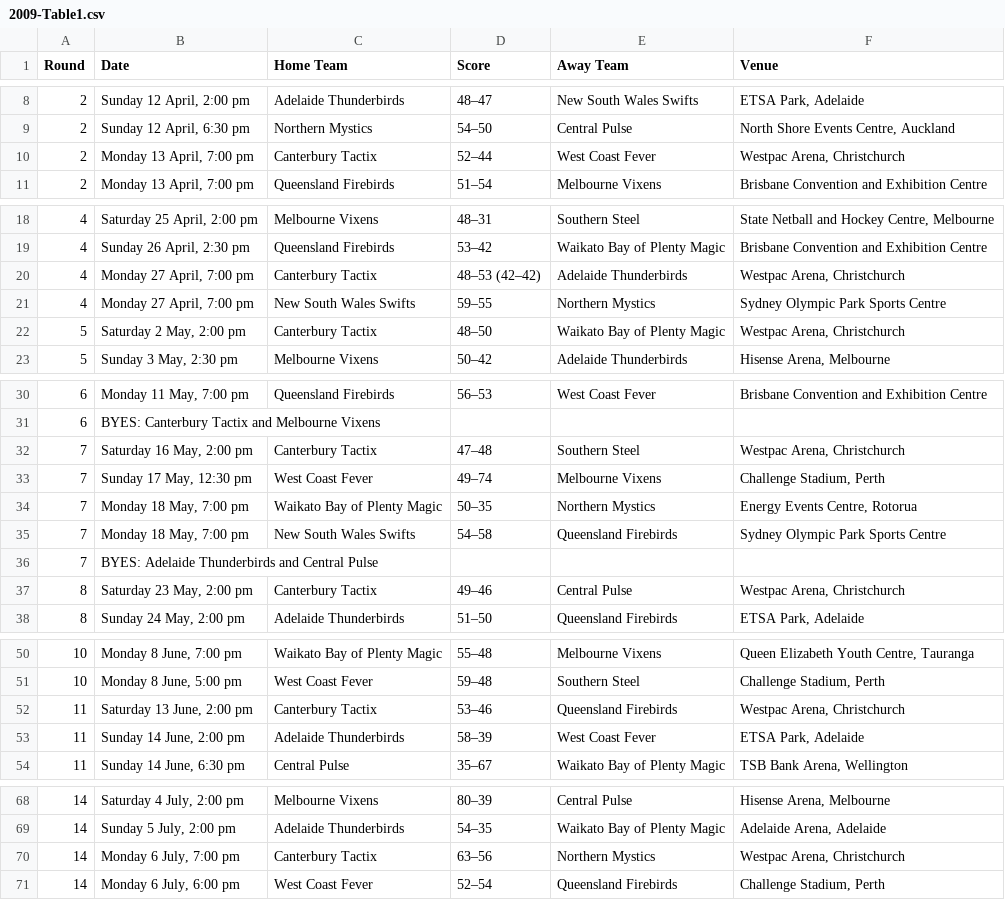
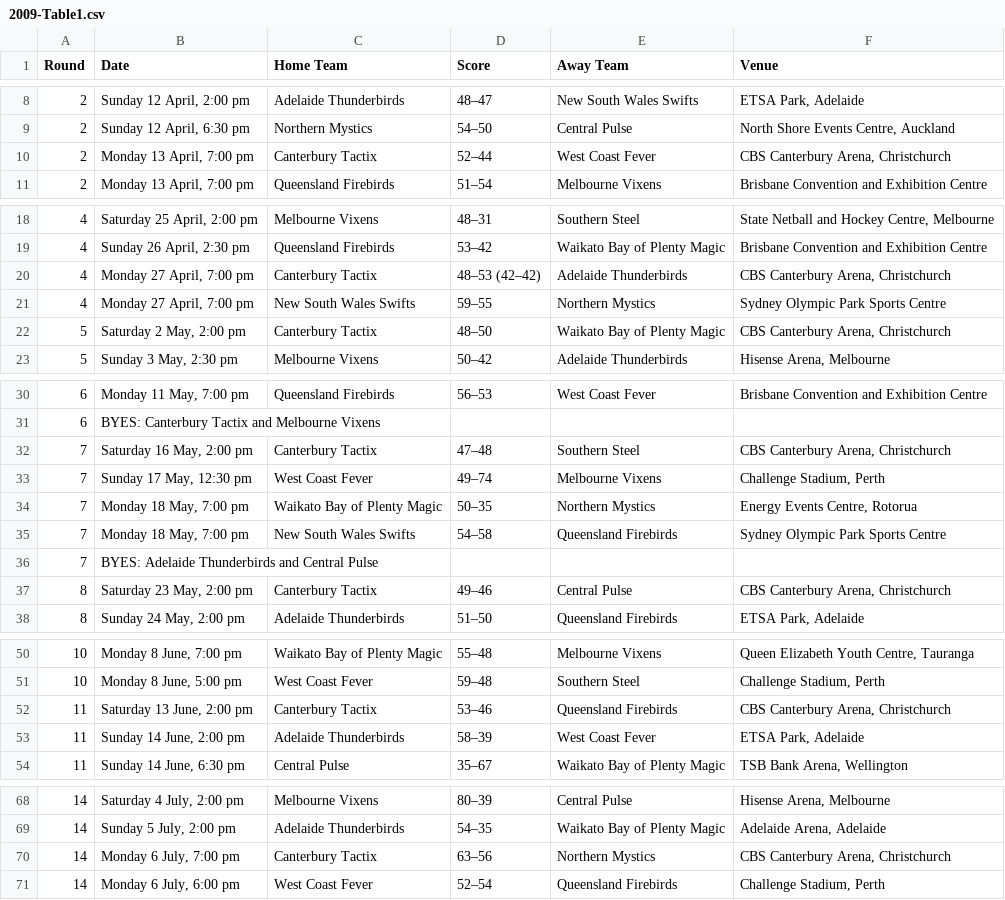
Before and after one commit to GSam/SWEN303, a CSV file: 2009-Table1.csv, drawn as a sheet; only a part is shown, gaps mark what is left out.

Commit message:
csv: Fixed Westpac -> CBS

```diff
--- a/2009-Table1.csv
+++ b/2009-Table1.csv
@@ -9,3 +9,3 @@ Round,Date,Home Team,Score,Away Team,Venue
 2,"Sunday 12 April, 6:30 pm",Northern Mystics,54–50,Central Pulse,"North Shore Events Centre, Auckland"
-2,"Monday 13 April, 7:00 pm",Canterbury Tactix,52–44,West Coast Fever,"Westpac Arena, Christchurch"
+2,"Monday 13 April, 7:00 pm",Canterbury Tactix,52–44,West Coast Fever,"CBS Canterbury Arena, Christchurch"
 2,"Monday 13 April, 7:00 pm",Queensland Firebirds,51–54,Melbourne Vixens,Brisbane Convention and Exhibition Centre
@@ -19,5 +19,5 @@ Round,Date,Home Team,Score,Away Team,Venue
 4,"Sunday 26 April, 2:30 pm",Queensland Firebirds,53–42,Waikato Bay of Plenty Magic,Brisbane Convention and Exhibition Centre
-4,"Monday 27 April, 7:00 pm",Canterbury Tactix,"48–53 (42–42)",Adelaide Thunderbirds,"Westpac Arena, Christchurch"
+4,"Monday 27 April, 7:00 pm",Canterbury Tactix,"48–53 (42–42)",Adelaide Thunderbirds,"CBS Canterbury Arena, Christchurch"
 4,"Monday 27 April, 7:00 pm",New South Wales Swifts,59–55,Northern Mystics,Sydney Olympic Park Sports Centre
-5,"Saturday 2 May, 2:00 pm",Canterbury Tactix,48–50,Waikato Bay of Plenty Magic,"Westpac Arena, Christchurch"
+5,"Saturday 2 May, 2:00 pm",Canterbury Tactix,48–50,Waikato Bay of Plenty Magic,"CBS Canterbury Arena, Christchurch"
 5,"Sunday 3 May, 2:30 pm",Melbourne Vixens,50–42,Adelaide Thunderbirds,"Hisense Arena, Melbourne"
@@ -31,3 +31,3 @@ Round,Date,Home Team,Score,Away Team,Venue
 6,BYES: Canterbury Tactix and Melbourne Vixens,,,
-7,"Saturday 16 May, 2:00 pm",Canterbury Tactix,47–48,Southern Steel,"Westpac Arena, Christchurch"
+7,"Saturday 16 May, 2:00 pm",Canterbury Tactix,47–48,Southern Steel,"CBS Canterbury Arena, Christchurch"
 7,"Sunday 17 May, 12:30 pm",West Coast Fever,49–74,Melbourne Vixens,"Challenge Stadium, Perth"
@@ -36,3 +36,3 @@ Round,Date,Home Team,Score,Away Team,Venue
 7,BYES: Adelaide Thunderbirds and Central Pulse,,,
-8,"Saturday 23 May, 2:00 pm",Canterbury Tactix,49–46,Central Pulse,"Westpac Arena, Christchurch"
+8,"Saturday 23 May, 2:00 pm",Canterbury Tactix,49–46,Central Pulse,"CBS Canterbury Arena, Christchurch"
 8,"Sunday 24 May, 2:00 pm",Adelaide Thunderbirds,51–50,Queensland Firebirds,"ETSA Park, Adelaide"
@@ -51,3 +51,3 @@ Round,Date,Home Team,Score,Away Team,Venue
 10,"Monday 8 June, 5:00 pm",West Coast Fever,59–48,Southern Steel,"Challenge Stadium, Perth"
-11,"Saturday 13 June, 2:00 pm",Canterbury Tactix,53–46,Queensland Firebirds,"Westpac Arena, Christchurch"
+11,"Saturday 13 June, 2:00 pm",Canterbury Tactix,53–46,Queensland Firebirds,"CBS Canterbury Arena, Christchurch"
 11,"Sunday 14 June, 2:00 pm",Adelaide Thunderbirds,58–39,West Coast Fever,"ETSA Park, Adelaide"
@@ -69,3 +69,3 @@ Round,Date,Home Team,Score,Away Team,Venue
 14,"Sunday 5 July, 2:00 pm",Adelaide Thunderbirds,54–35,Waikato Bay of Plenty Magic,"Adelaide Arena, Adelaide"
-14,"Monday 6 July, 7:00 pm",Canterbury Tactix,63–56,Northern Mystics,"Westpac Arena, Christchurch"
+14,"Monday 6 July, 7:00 pm",Canterbury Tactix,63–56,Northern Mystics,"CBS Canterbury Arena, Christchurch"
 14,"Monday 6 July, 6:00 pm",West Coast Fever,52–54,Queensland Firebirds,"Challenge Stadium, Perth"
```
Also changed, not shown: 2008-Table1.csv, 2010-Table1.csv.
